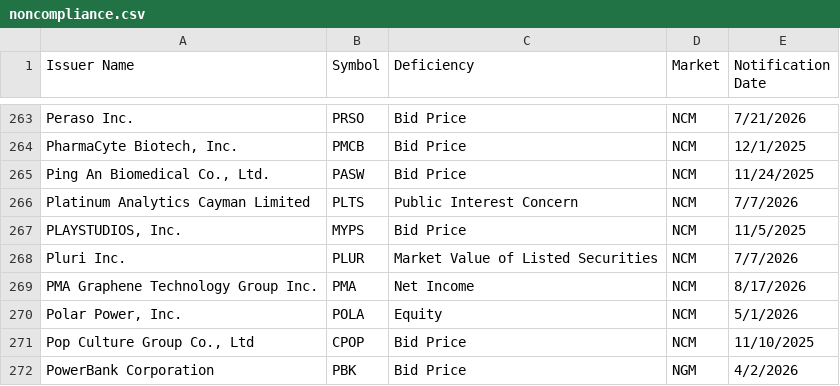
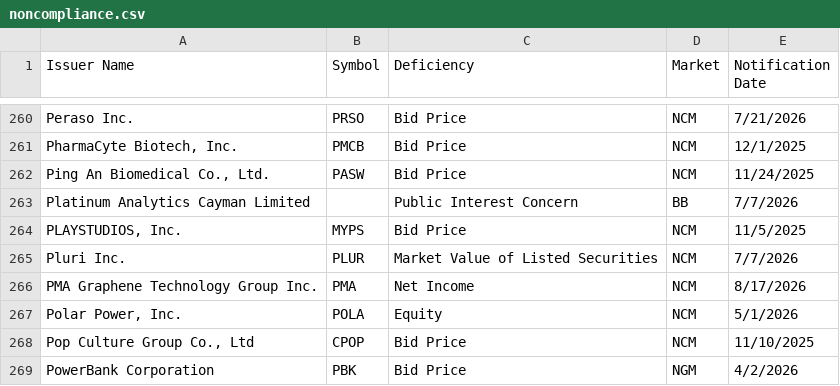
Before and after one commit to ieattokens/noncompliance, a CSV file: noncompliance.csv, drawn as a sheet; only a part is shown, gaps mark what is left out; the diff covers the shown part only.

```diff
--- a/noncompliance.csv
+++ b/noncompliance.csv
@@ -265,3 +262,3 @@
 "Ping An Biomedical Co., Ltd.","PASW","Bid Price","NCM","11/24/2025"
-"Platinum Analytics Cayman Limited","PLTS","Public Interest Concern","NCM","7/7/2026"
+"Platinum Analytics Cayman Limited",,"Public Interest Concern","BB","7/7/2026"
 "PLAYSTUDIOS, Inc. ","MYPS","Bid Price","NCM","11/5/2025"
```
Also changed, not shown: 1 added row and 5 removed rows elsewhere in this file, 1 other file.
